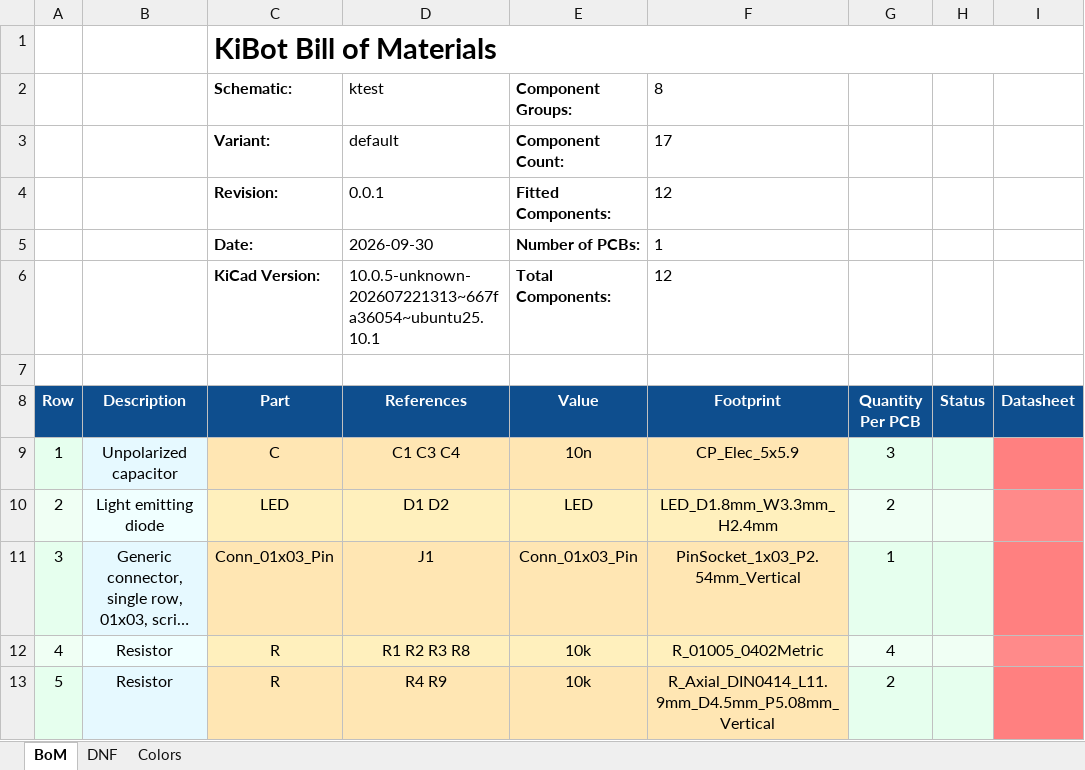
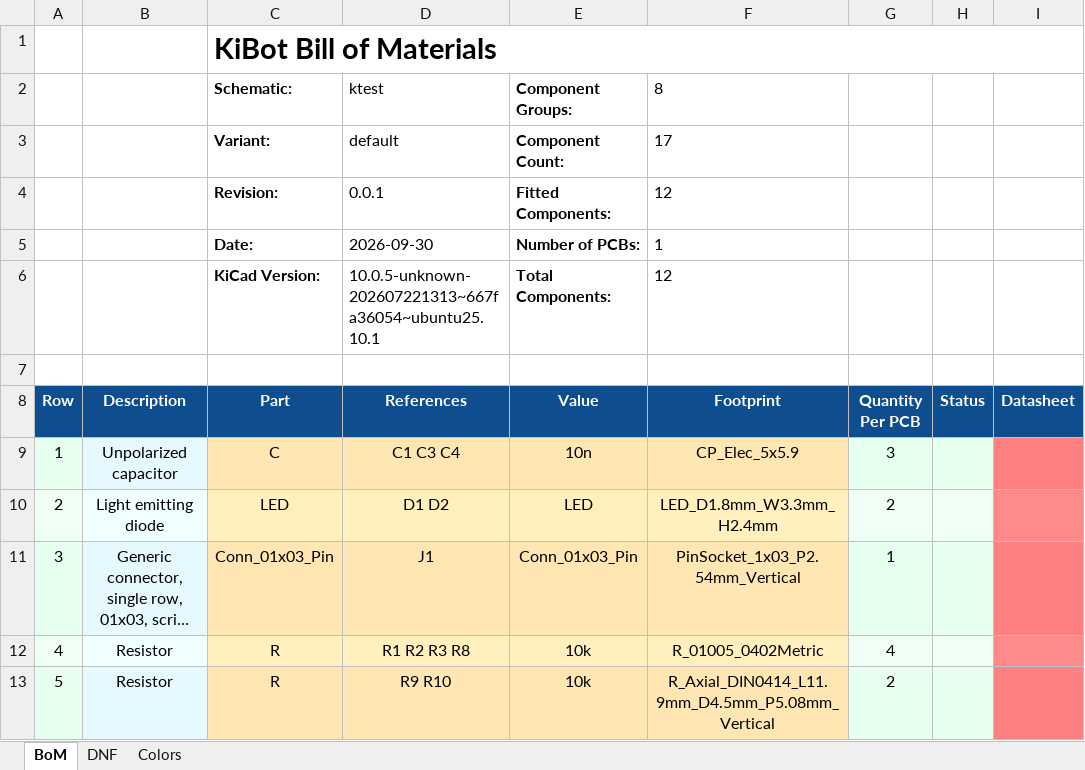
Before and after one commit to FLRHW/ktest, an Excel workbook: output/bom/ktest-bom.xlsx, sheet BoM, drawn as a sheet; only a part is shown; long unchanged cells end in …; values as stored, in another font and other column widths than the file's, no borders; charts and pictures not drawn; the diff names each change by its address in the sheet, - before the commit and + after, or states it on an @@ line.

```diff
--- a/output/bom/ktest-bom.xlsx (sheet BoM)
+++ b/output/bom/ktest-bom.xlsx (sheet BoM)
-D13 (References): R4 R9
+D13 (References): R9 R10
```
Also changed, not shown: sheet DNF, 32 other files.
